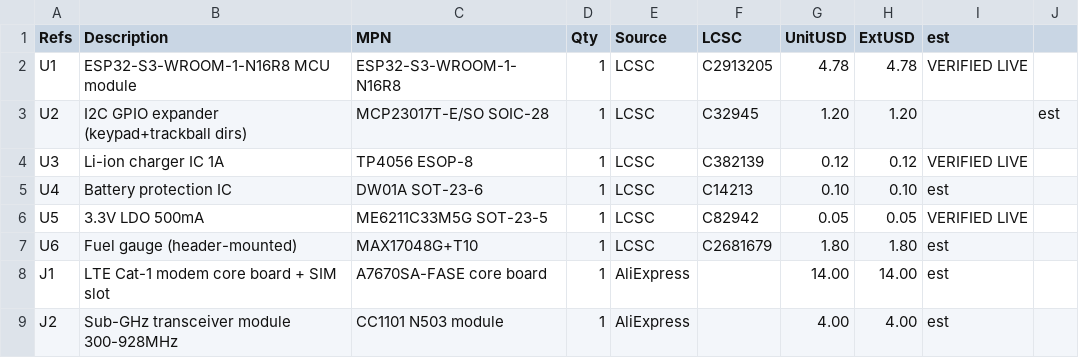
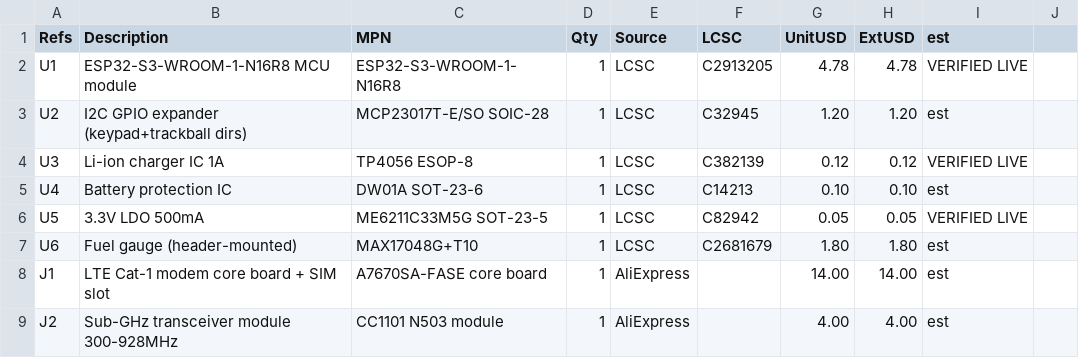
Before and after one commit to JeremyLakeyJr/mesh-phone, a CSV file: bom_priced.csv, drawn as a sheet; only a part is shown.

Commit message:
Fix bom_priced.csv: row U2 extra empty column (10 -> 9 cols)

```diff
--- a/bom_priced.csv
+++ b/bom_priced.csv
@@ -2,3 +2,3 @@ Refs,Description,MPN,Qty,Source,LCSC,UnitUSD,ExtUSD,est
 U1,ESP32-S3-WROOM-1-N16R8 MCU module,ESP32-S3-WROOM-1-N16R8,1,LCSC,C2913205,4.78,4.78,VERIFIED LIVE
-U2,I2C GPIO expander (keypad+trackball dirs),MCP23017T-E/SO SOIC-28,1,LCSC,C32945,1.20,1.20,,est
+U2,I2C GPIO expander (keypad+trackball dirs),MCP23017T-E/SO SOIC-28,1,LCSC,C32945,1.20,1.20,est
 U3,Li-ion charger IC 1A,TP4056 ESOP-8,1,LCSC,C382139,0.12,0.12,VERIFIED LIVE
```
